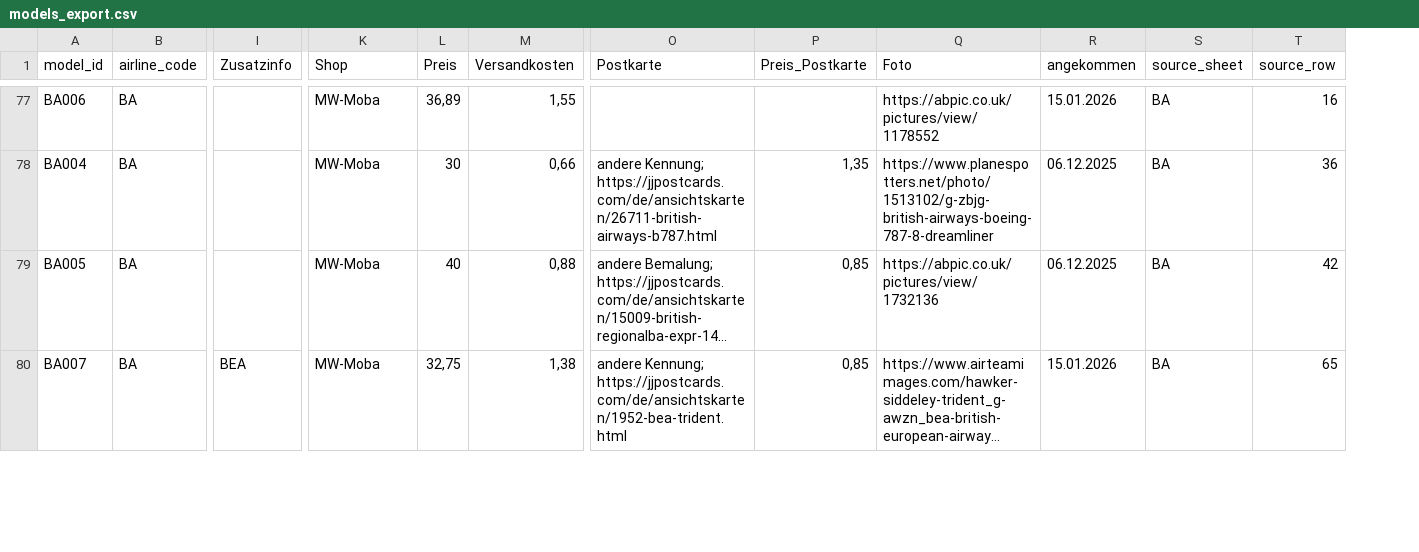
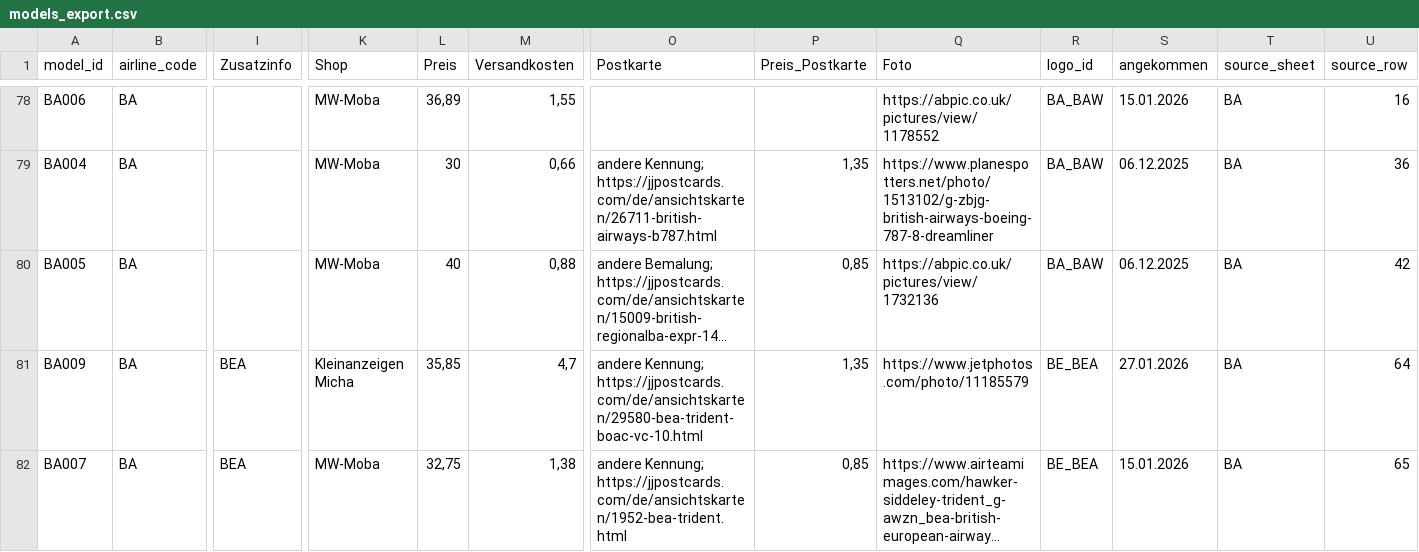
Before and after one commit to ugnet90/aircraft-labels, a CSV file: models_export.csv, drawn as a sheet; only a part is shown, gaps mark what is left out; long unchanged cells end in …; rows hold the shown columns only; the diff covers the shown part only; the diff names each change by its address in the sheet, - before the commit and + after, or states it on an @@ line.

Commit message:
Add files via upload

```diff
--- a/models_export.csv
+++ b/models_export.csv
+column R (logo_id), rows 78-80: all BA_BAW; row 82: BE_BEA
+row 81: BA009 | BA | BEA | Kleinanzeigen Micha | 35,85 | 4,7 | andere Kennung; https://jjpostcards.com/de/ansichtskarten/29580-bea-trident-boac-vc-10.html | 1,35 | https://www.jetphotos.com/photo/11185579 | BE_BEA | 27.01.2026 | BA | 64
```
Also changed, not shown: 5 added rows and 2 edited cells elsewhere in this file.
